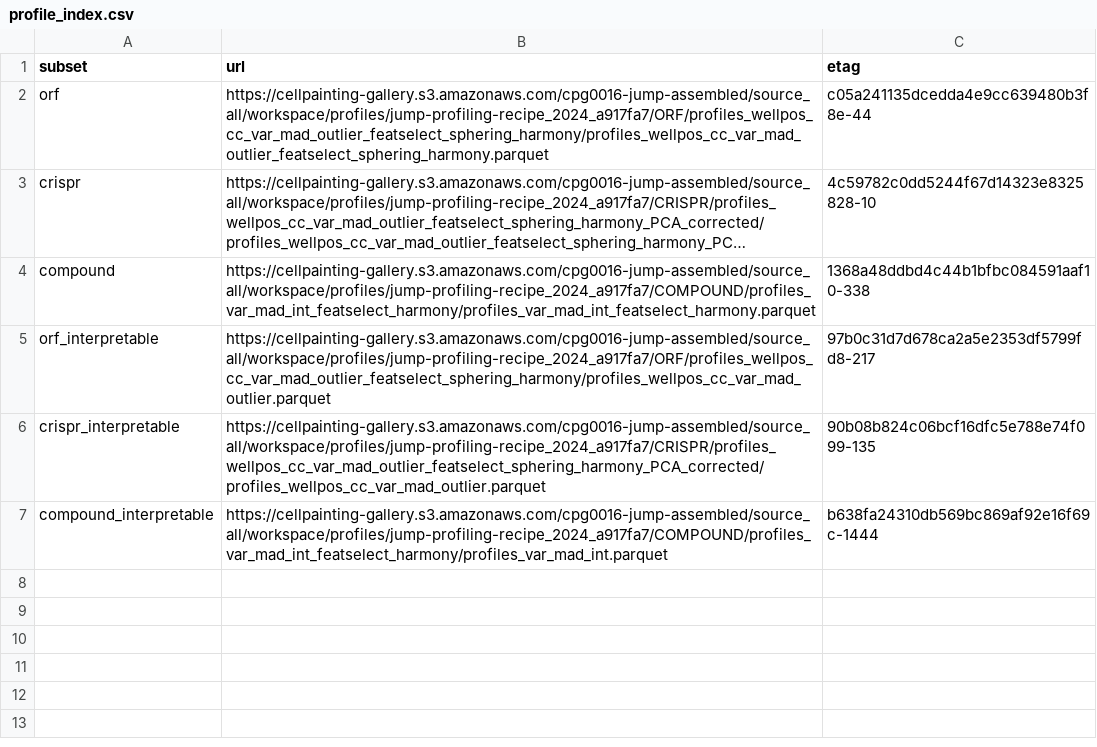
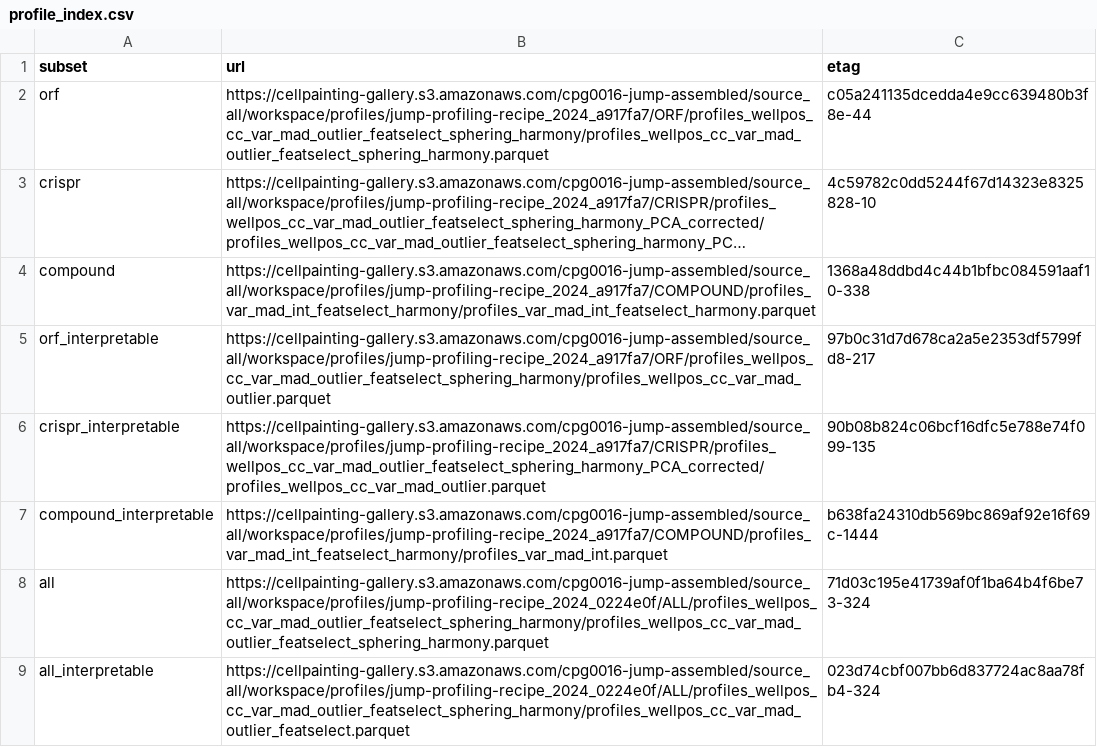
Before and after one commit to jump-cellpainting/datasets, a CSV file: manifests/profile_index.csv, drawn as a sheet; long unchanged cells end in …; the diff names each change by its address in the sheet, - before the commit and + after, or states it on an @@ line.

Commit message:
Update profile_index.csv with integrated profiles (#127)
* Update docs

* Add ALL

* Fix urls

* Update docs

* Clarify profiles

* update URL

* Update README.md

* Update README.md

```diff
--- a/manifests/profile_index.csv
+++ b/manifests/profile_index.csv
+row 8: all | https://cellpainting-gallery.s3.amazonaws.com/cpg0016-jump-assembled/source_all/workspace/profiles/jump-profiling-recipe_2024_0224e0f/ALL/profiles_wellpos_cc_var_mad_outlier_featselect_sphering_harmony/profiles_wellpos_cc_var_mad_outlier_featselect_sphering_harmony.parquet | 71d03c195e41739af0f1ba64b4f6be73-324
+row 9: all_interpretable | https://cellpainting-gallery.s3.amazonaws.com/cpg0016-jump-assembled/source_all/workspace/profiles/jump-profiling-recipe_2024_0224e0f/ALL/profiles_wellpos_cc_var_mad_outlier_featselect_sphering_harmony/profiles_wellpos_cc_var_mad_outlier_featselect.parquet | 023d74cbf007bb6d837724ac8aa78fb4-324
```
Also changed, not shown: 2 other files.
